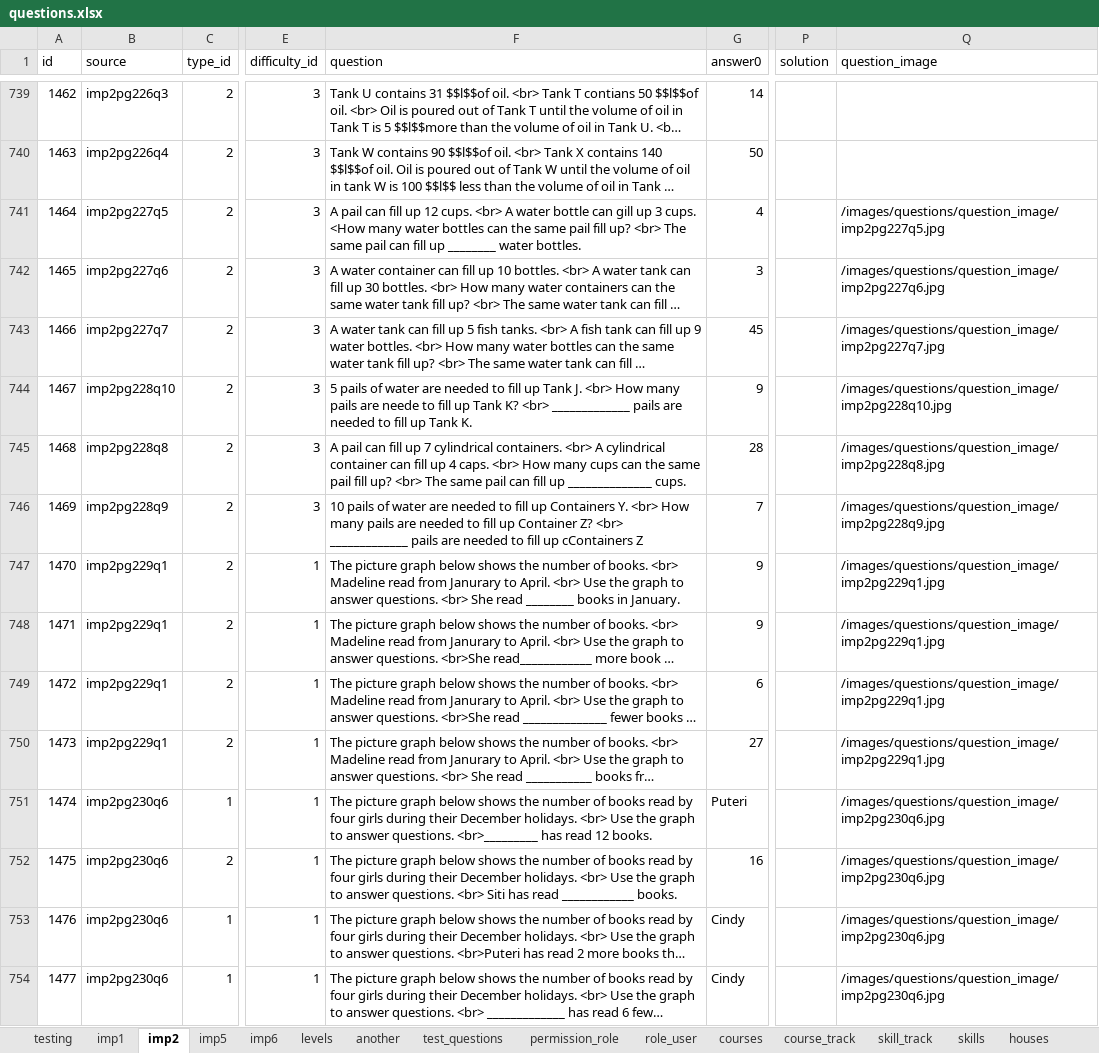
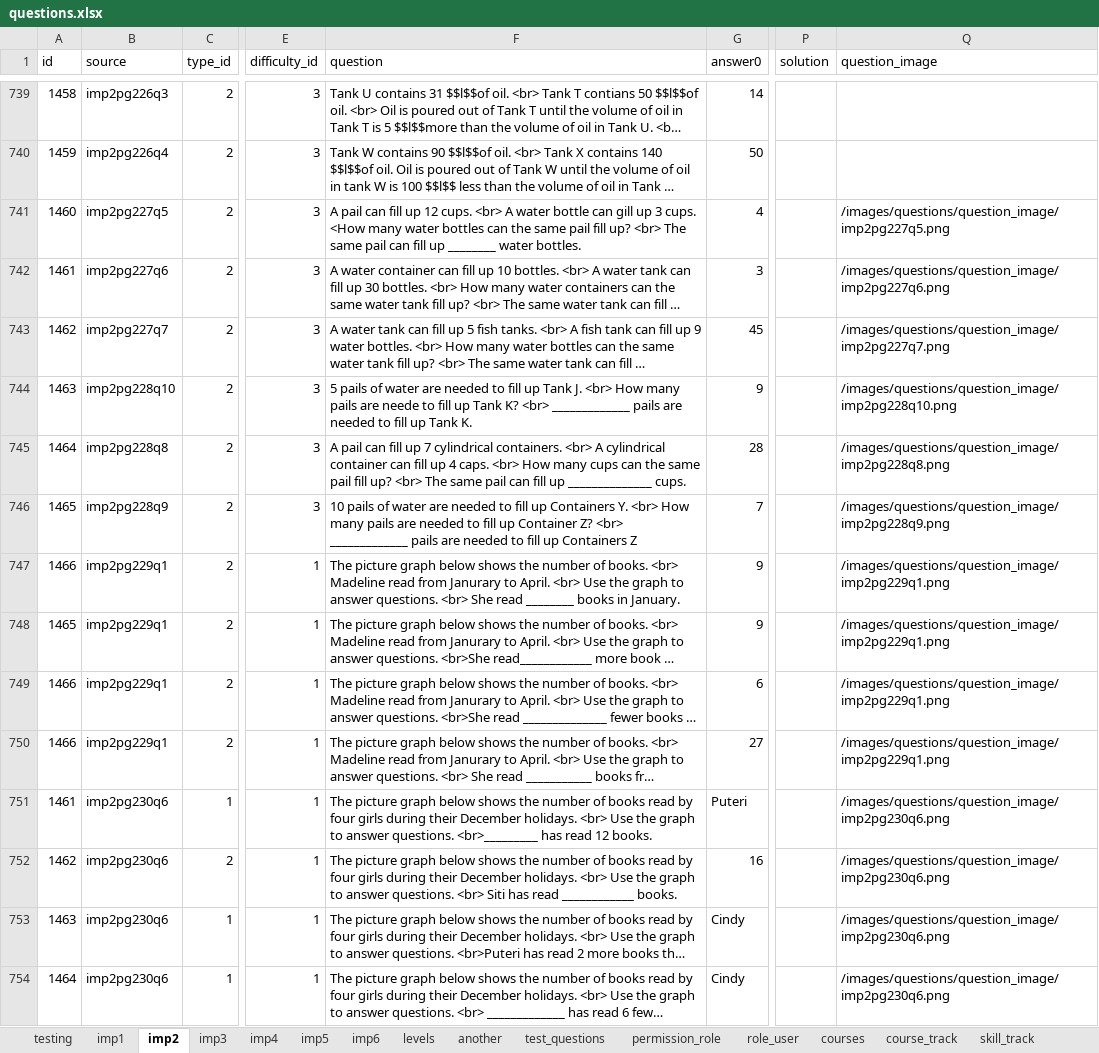
Before and after one commit to 2ppaamm/apiprod, an Excel workbook: public/questions.xlsx, sheet imp2, drawn as a sheet; only a part is shown, gaps mark what is left out; long unchanged cells end in …; values as stored, in another font and other column widths than the file's, no borders; the diff covers the shown part only; the diff names each change by its address in the sheet, - before the commit and + after, or states it on an @@ line.

Commit message:
questions in

```diff
--- a/public/questions.xlsx (sheet imp2)
+++ b/public/questions.xlsx (sheet imp2)
+sheet tab: imp3
+sheet tab: imp4
@@ column A (id) renumbered between rows 2 and 842 @@
-Q741 (question_image): /images/questions/question_image/imp2pg227q5.jpg
+Q741 (question_image): /images/questions/question_image/imp2pg227q5.png
-Q742 (question_image): /images/questions/question_image/imp2pg227q6.jpg
+Q742 (question_image): /images/questions/question_image/imp2pg227q6.png
-Q743 (question_image): /images/questions/question_image/imp2pg227q7.jpg
+Q743 (question_image): /images/questions/question_image/imp2pg227q7.png
-Q744 (question_image): /images/questions/question_image/imp2pg228q10.jpg
+Q744 (question_image): /images/questions/question_image/imp2pg228q10.png
-Q745 (question_image): /images/questions/question_image/imp2pg228q8.jpg
+Q745 (question_image): /images/questions/question_image/imp2pg228q8.png
-F746 (question): …fill up cContainers Z
+F746 (question): …fill up Containers Z
-Q746 (question_image): /images/questions/question_image/imp2pg228q9.jpg
+Q746 (question_image): /images/questions/question_image/imp2pg228q9.png
-Q747:Q750 (question_image): /images/questions/question_image/imp2pg229q1.jpg
+Q747:Q750 (question_image): /images/questions/question_image/imp2pg229q1.png
-Q751:Q754 (question_image): /images/questions/question_image/imp2pg230q6.jpg
+Q751:Q754 (question_image): /images/questions/question_image/imp2pg230q6.png
```
Also changed, not shown: 1 added row and 458 edited cells elsewhere in this sheet, sheet imp6, sheet imp1, sheet imp5, sheet field_user, sheet test_user, sheet tracks, other sheet tabs, formulas that keep their value, charts or pictures.
